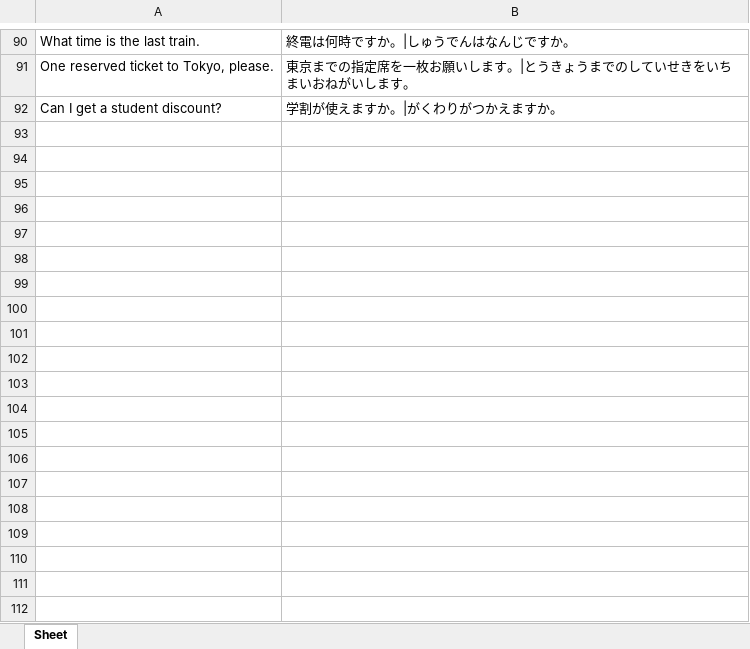
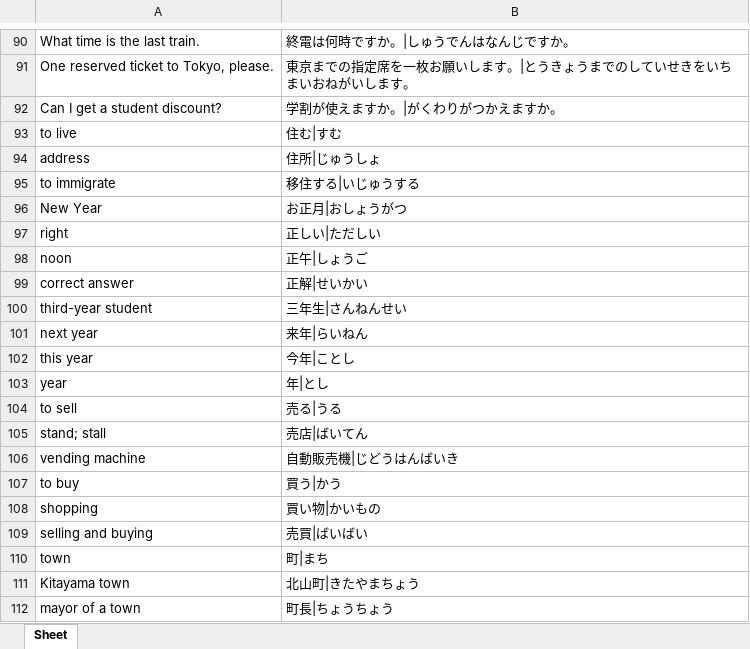
Before and after one commit to SethClydesdale/genki-study-resources, an Excel workbook: resources/tools/wordlist_E-J/lessons-3rd/lesson-10.xlsx, sheet Sheet, drawn as a sheet; only a part is shown, gaps mark what is left out; values as stored, in another font and other column widths than the file's, no borders; the diff covers the shown part only; the diff names each change by its address in the sheet, - before the commit and + after, or states it on an @@ line.

Commit message:
add new exercises, definitions, update decks/lists, etc.
- updated anki deck and wordlist for Lesson 10. (3rd ed.)
- updated news/info module to purge old messages and update existing ones with new info.
- added new definitions to the dictionary.
- added the following exercises.

# Lesson 10 (3rd ed.)
- Kanji Practice: Stroke Order
- Kanji Vocabulary: 住, 正, and 年
- Kanji Vocabulary: 売, 買, and 町
- Kanji Vocabulary: 長, 道, and 雪
- Kanji Vocabulary: 立, 自, and 夜
- Kanji Vocabulary: 朝 and 持
- Kanji Practice: Antonyms
- Kanji Practice: Fill in the Blanks

```diff
--- a/resources/tools/wordlist_E-J/lessons-3rd/lesson-10.xlsx (sheet Sheet)
+++ b/resources/tools/wordlist_E-J/lessons-3rd/lesson-10.xlsx (sheet Sheet)
+row 93: to live | 住む|すむ
+row 94: address | 住所|じゅうしょ
+row 95: to immigrate | 移住する|いじゅうする
+row 96: New Year | お正月|おしょうがつ
+row 97: right | 正しい|ただしい
+row 98: noon | 正午|しょうご
+row 99: correct answer | 正解|せいかい
+row 100: third-year student | 三年生|さんねんせい
+row 101: next year | 来年|らいねん
+row 102: this year | 今年|ことし
+row 103: year | 年|とし
+row 104: to sell | 売る|うる
+row 105: stand; stall | 売店|ばいてん
+row 106: vending machine | 自動販売機|じどうはんばいき
+row 107: to buy | 買う|かう
+row 108: shopping | 買い物|かいもの
+row 109: selling and buying | 売買|ばいばい
+row 110: town | 町|まち
+row 111: Kitayama town | 北山町|きたやまちょう
+row 112: mayor of a town | 町長|ちょうちょう
```
Also changed, not shown: 29 added rows elsewhere in this sheet, resources/tools/wordlist_E-J/lessons-3rd/lesson-0.xlsx, resources/tools/wordlist_E-J/lessons-3rd/lesson-1.xlsx, 50 other files.
